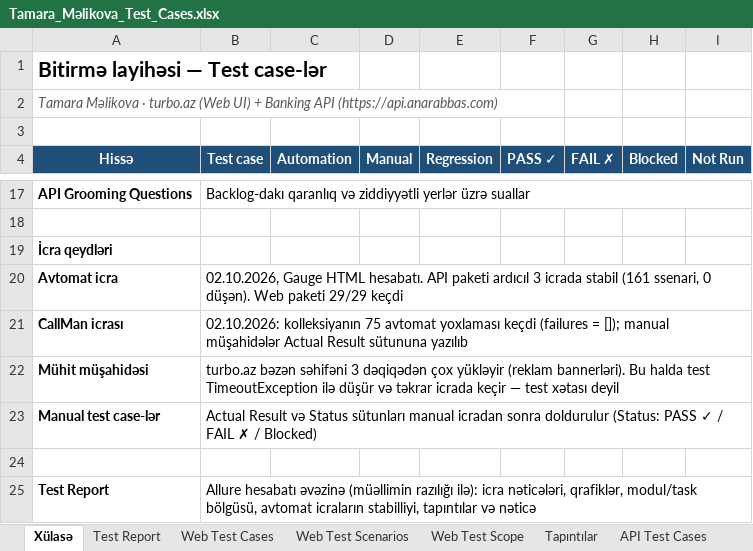
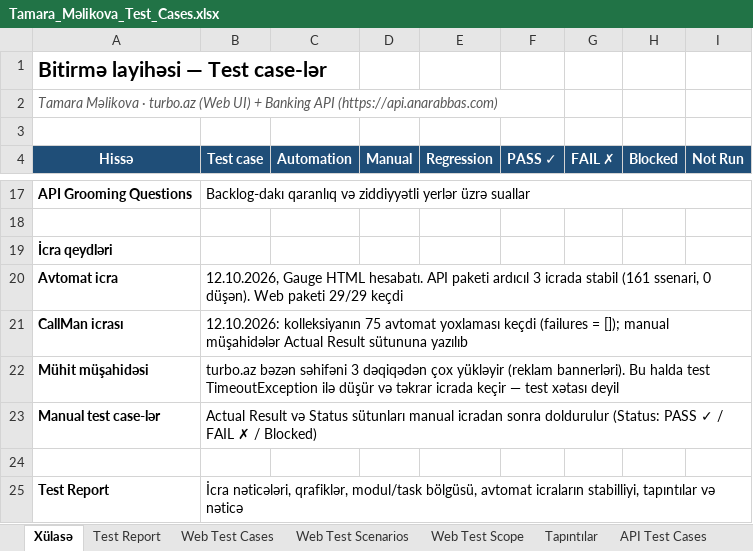
Before and after one commit to bayramlitamara/Final-Project-QA, an Excel workbook: docs/Tamara_Məlikova_Test_Cases.xlsx, sheet Xülasə, drawn as a sheet; only a part is shown, gaps mark what is left out; values as stored, in another font and other column widths than the file's, no borders; the diff names each change by its address in the sheet, - before the commit and + after, or states it on an @@ line.

Commit message:
Test cases yenilendi

```diff
--- a/docs/Tamara_Məlikova_Test_Cases.xlsx (sheet Xülasə)
+++ b/docs/Tamara_Məlikova_Test_Cases.xlsx (sheet Xülasə)
-B20 (Test case): 02.10.2026, Gauge HTML…
+B20 (Test case): 12.10.2026, Gauge HTML…
-B21 (Test case): 02.10.2026: kolleksiyanın 75…
+B21 (Test case): 12.10.2026: kolleksiyanın 75…
-B25 (Test case): Allure hesabatı əvəzinə (müəllimin razılığı ilə): icra nəticələri, qrafiklər,…
+B25 (Test case): İcra nəticələri, qrafiklər,…
```
Also changed, not shown: sheet API Grooming Questions, charts or pictures.
